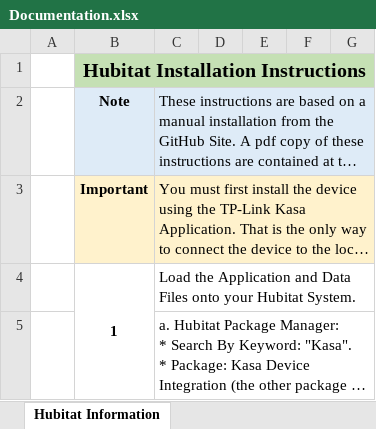
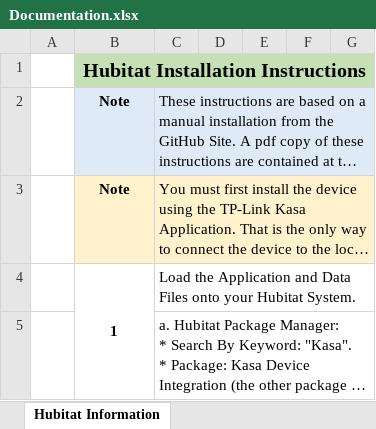
Before and after one commit to DaveGut/HubitatActive, an Excel workbook: KasaCloudDevices/Documentation.xlsx, sheet Hubitat Information, drawn as a sheet; only a part is shown; long unchanged cells end in …; values as stored, in another font and other column widths than the file's, no borders; the diff covers the shown part only; the diff names each change by its address in the sheet, - before the commit and + after, or states it on an @@ line.

```diff
--- a/KasaCloudDevices/Documentation.xlsx (sheet Hubitat Information)
+++ b/KasaCloudDevices/Documentation.xlsx (sheet Hubitat Information)
-B3: Important
+B3: Note
```
Also changed, not shown: 46 added rows, 2 removed rows, 24 edited cells, cell formats and merged cells elsewhere in this sheet, 1 other file.
